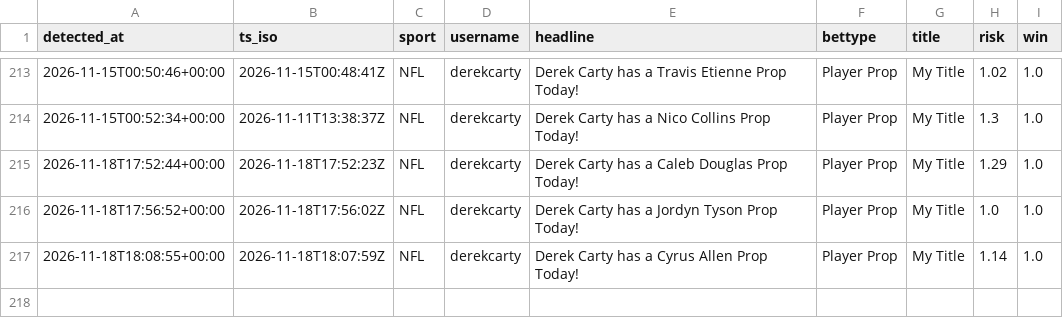
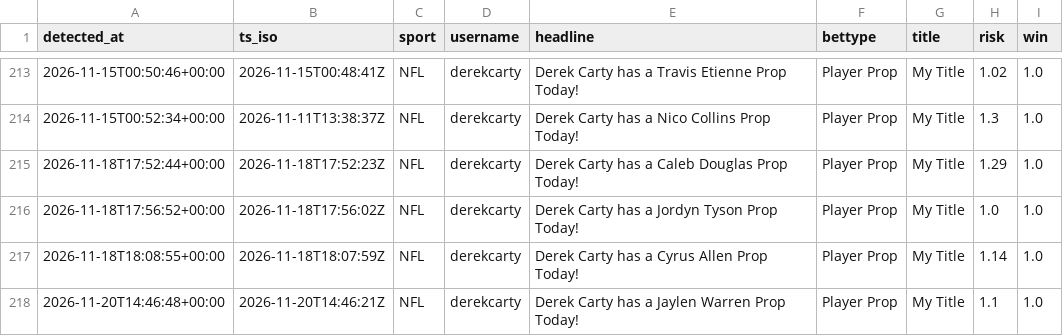
Before and after one commit to michaelherry123-byte/carty-radar, a CSV file: data/picks_log.csv, drawn as a sheet; only a part is shown, gaps mark what is left out.

```diff
--- a/data/picks_log.csv
+++ b/data/picks_log.csv
@@ -217 +217,2 @@ detected_at,ts_iso,sport,username,headline,bettype,title,risk,win
 "2026-11-18T18:08:55+00:00","2026-11-18T18:07:59Z","NFL","derekcarty","Derek Carty has a Cyrus Allen Prop Today!","Player Prop","My Title","1.14","1.0"
+"2026-11-20T14:46:48+00:00","2026-11-20T14:46:21Z","NFL","derekcarty","Derek Carty has a Jaylen Warren Prop Today!","Player Prop","My Title","1.1","1.0"
```
Also changed, not shown: 1 other file.
